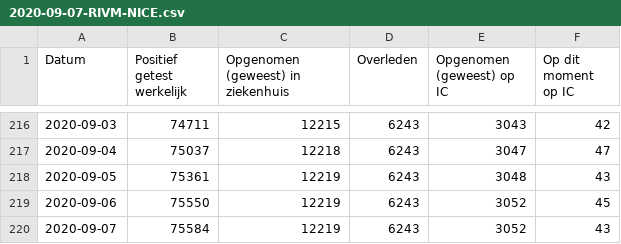
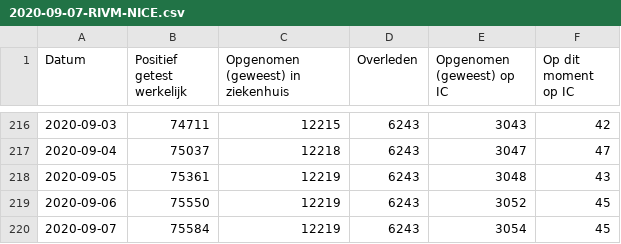
Before and after one commit to jorispz/coronadata, a CSV file: data/2020-09-07-RIVM-NICE.csv, drawn as a sheet; only a part is shown, gaps mark what is left out.

```diff
--- a/data/2020-09-07-RIVM-NICE.csv
+++ b/data/2020-09-07-RIVM-NICE.csv
@@ -219,2 +219,2 @@
 2020-09-06	75550	12219	6243	3052	45
-2020-09-07	75584	12219	6243	3052	43
+2020-09-07	75584	12219	6243	3054	45
```
Also changed, not shown: data/runs.csv, 11 other files.
